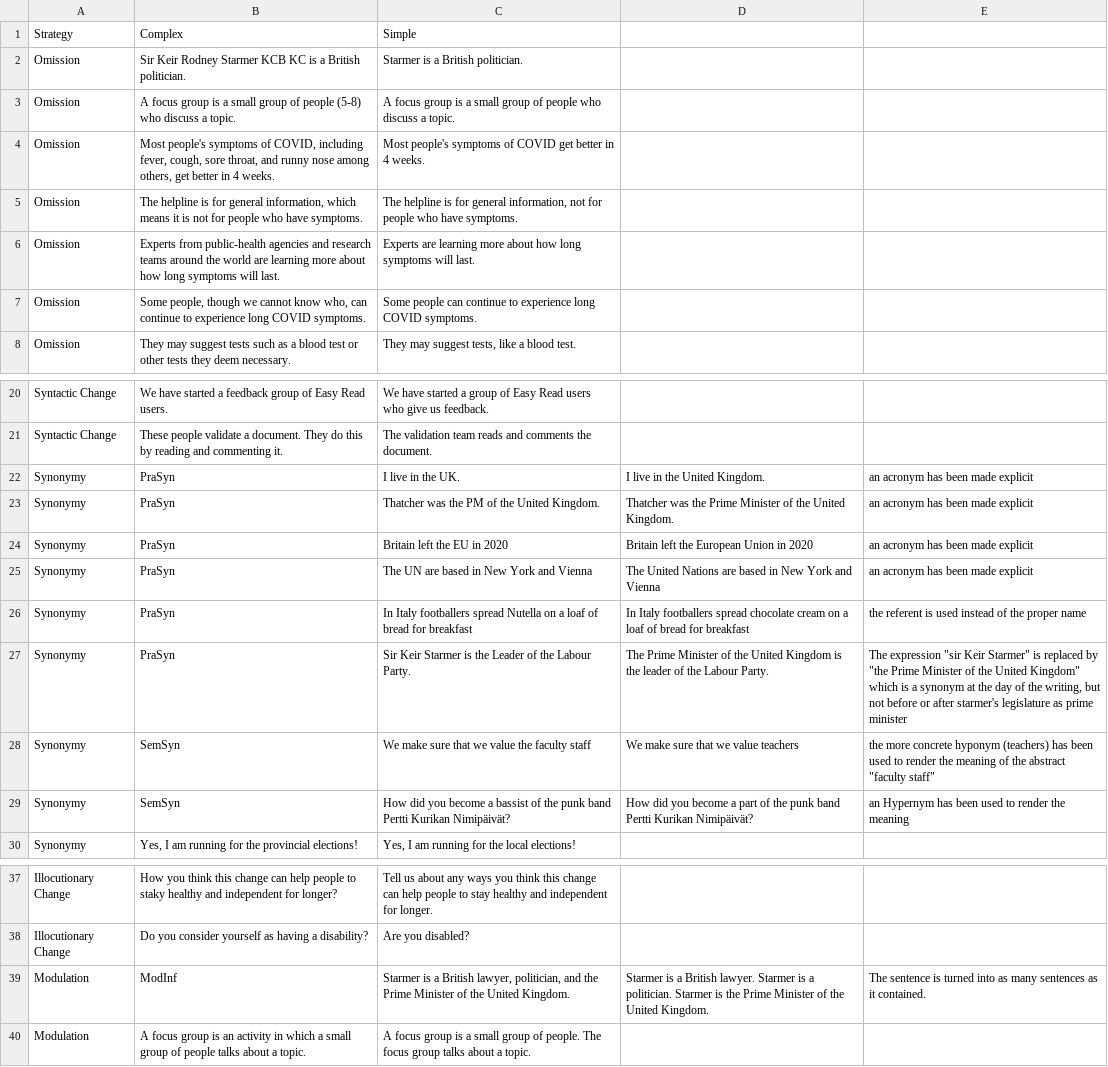
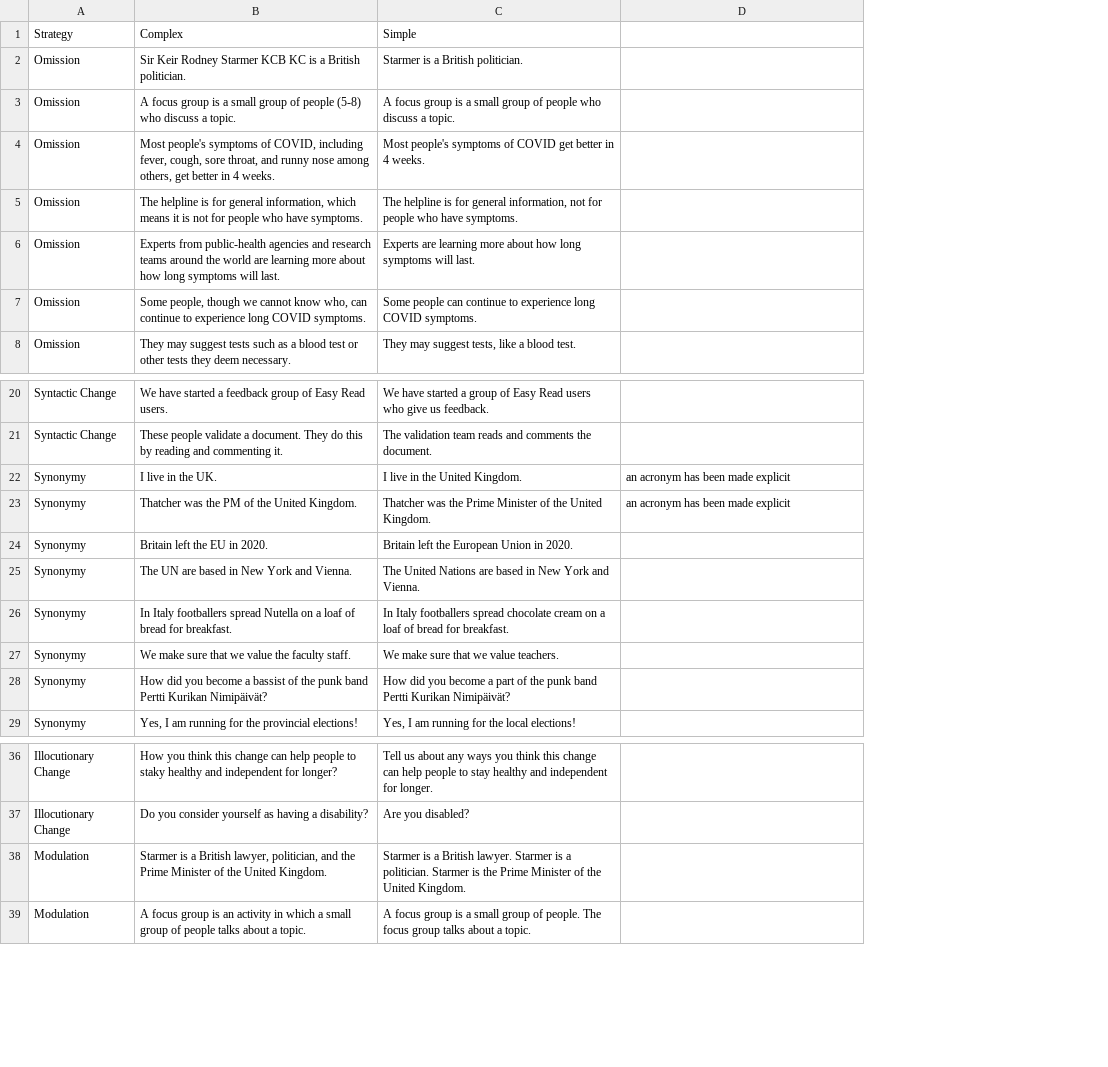
Before and after one commit to ssharoff/ssharoff.github.io, a TSV file: idem/strategies.tsv, drawn as a sheet; only a part is shown, gaps mark what is left out; removed rows and columns are numbered as before the commit, all else as after; the diff names each change by its address in the sheet, - before the commit and + after, or states it on an @@ line.

Commit message:
updating the field count

```diff
--- a/idem/strategies.tsv
+++ b/idem/strategies.tsv
-column D, rows 22-23: I live in the United Kingdom. | Thatcher was the Prime Minister of the United Kingdom.
-B22: PraSyn
+B22: I live in the UK.
-C22: I live in the UK.
+C22: I live in the United Kingdom.
-B23: PraSyn
+B23: Thatcher was the PM of the United Kingdom.
-C23: …was the PM of the…
+C23: …was the Prime Minister of the…
-row 24: Synonymy | PraSyn | Britain left the EU in 2020 | Britain left the European Union in 2020 | an acronym has been made explicit
-row 25: Synonymy | PraSyn | The UN are based in New York and Vienna | The United Nations are based in New York and Vienna | an acronym has been made explicit
-row 26: Synonymy | PraSyn | In Italy footballers spread Nutella on a loaf of bread for breakfast | In Italy footballers spread chocolate cream on a loaf of bread for breakfast | the referent is used instead of the proper name
-row 27: Synonymy | PraSyn | Sir Keir Starmer is the Leader of the Labour Party. | The Prime Minister of the United Kingdom is the leader of the Labour Party. | The expression "sir Keir Starmer" is replaced by "the Prime Minister of the United Kingdom" which is a synonym at the day of the writing, but not before or after starmer's legislature as prime minister
-row 28: Synonymy | SemSyn | We make sure that we value the faculty staff | We make sure that we value teachers | the more concrete hyponym (teachers) has been used to render the meaning of the abstract "faculty staff"
-row 29: Synonymy | SemSyn | How did you become a bassist of the punk band Pertti Kurikan Nimipäivät? | How did you become a part of the punk band Pertti Kurikan Nimipäivät? | an Hypernym has been used to render the meaning
+row 24: Synonymy | Britain left the EU in 2020. | Britain left the European Union in 2020.
+row 25: Synonymy | The UN are based in New York and Vienna. | The United Nations are based in New York and Vienna.
+row 26: Synonymy | In Italy footballers spread Nutella on a loaf of bread for breakfast. | In Italy footballers spread chocolate cream on a loaf of bread for breakfast.
+row 27: Synonymy | We make sure that we value the faculty staff. | We make sure that we value teachers.
+row 28: Synonymy | How did you become a bassist of the punk band Pertti Kurikan Nimipäivät? | How did you become a part of the punk band Pertti Kurikan Nimipäivät?
-row 39: Modulation | ModInf | Starmer is a British lawyer, politician, and the Prime Minister of the United Kingdom. | Starmer is a British lawyer. Starmer is a politician. Starmer is the Prime Minister of the United Kingdom. | The sentence is turned into as many sentences as it contained.
+row 38: Modulation | Starmer is a British lawyer, politician, and the Prime Minister of the United Kingdom. | Starmer is a British lawyer. Starmer is a politician. Starmer is the Prime Minister of the United Kingdom.
```
